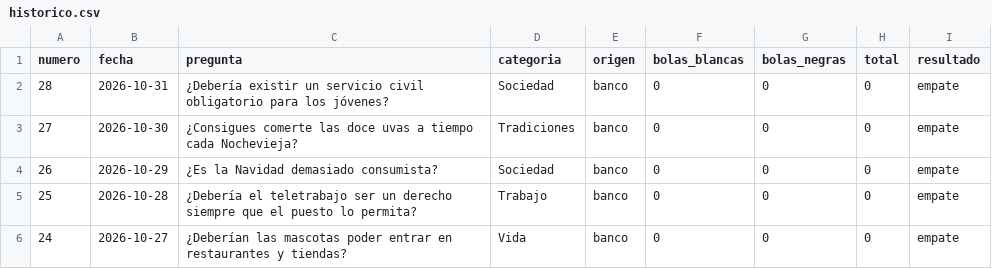
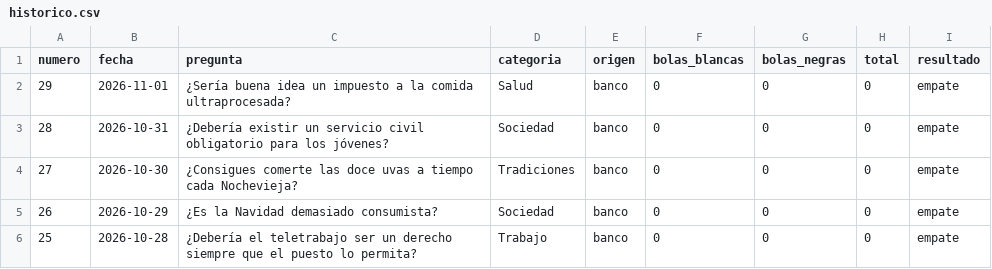
Before and after one commit to Marodseg/la-bola-negra, a CSV file: historico/historico.csv, drawn as a sheet; only a part is shown; the shorter side is filled out with more unchanged rows; the diff names each change by its address in the sheet, - before the commit and + after, or states it on an @@ line.

```diff
--- a/historico/historico.csv
+++ b/historico/historico.csv
+row 2: 29 | 2026-11-01 | ¿Sería buena idea un impuesto a la comida ultraprocesada? | Salud | banco | 0 | 0 | 0 | empate
```
Also changed, not shown: 1 other file.
